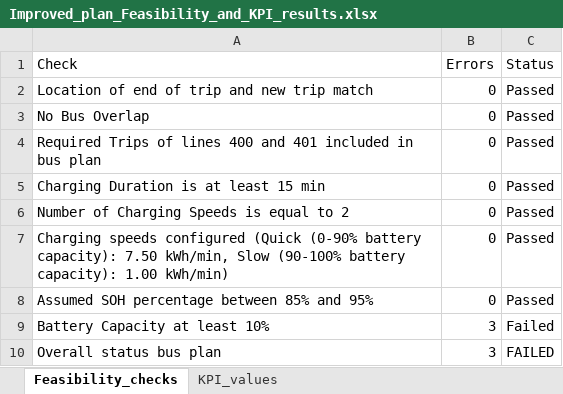
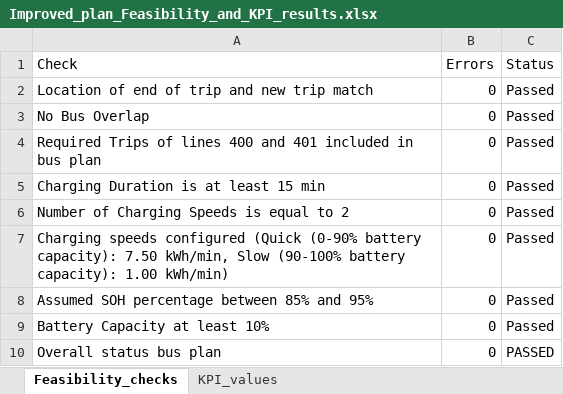
Before and after one commit to FeevanZoghel/Project_5, an Excel workbook: Improved_plan_Feasibility_and_KPI_results.xlsx, sheet Feasibility_checks, drawn as a sheet; values as stored, in another font and other column widths than the file's, no borders; the diff names each change by its address in the sheet, - before the commit and + after, or states it on an @@ line.

```diff
--- a/Improved_plan_Feasibility_and_KPI_results.xlsx (sheet Feasibility_checks)
+++ b/Improved_plan_Feasibility_and_KPI_results.xlsx (sheet Feasibility_checks)
-B9:B10 (Errors): 3
+B9:B10 (Errors): 0
-C9 (Status): Failed
+C9 (Status): Passed
-C10 (Status): FAILED
+C10 (Status): PASSED
```
Also changed, not shown: sheet KPI_values, Feasibility_and_KPI_results_busplan.xlsx, Improved_Bus_Planning_version_B.xlsx.
